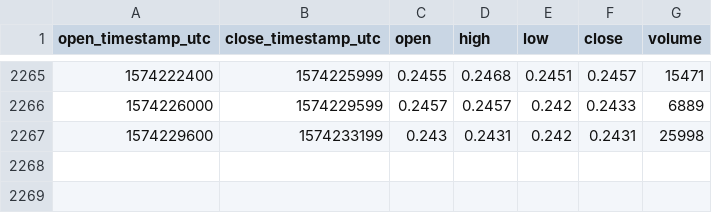
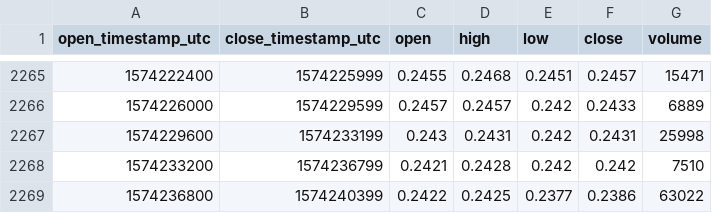
Before and after one commit to cryptobigbro/coinbasepro-ALGO-USD, a CSV file: coinbasepro-ALGO-USD-1h.csv, drawn as a sheet; only a part is shown, gaps mark what is left out; the diff names each change by its address in the sheet, - before the commit and + after, or states it on an @@ line.

Commit message:
Update OHLCV data.

```diff
--- a/coinbasepro-ALGO-USD-1h.csv
+++ b/coinbasepro-ALGO-USD-1h.csv
+row 2268: 1574233200 | 1574236799 | 0.2421 | 0.2428 | 0.242 | 0.242 | 7510
+row 2269: 1574236800 | 1574240399 | 0.2422 | 0.2425 | 0.2377 | 0.2386 | 63022
```
Also changed, not shown: 1 other file.
